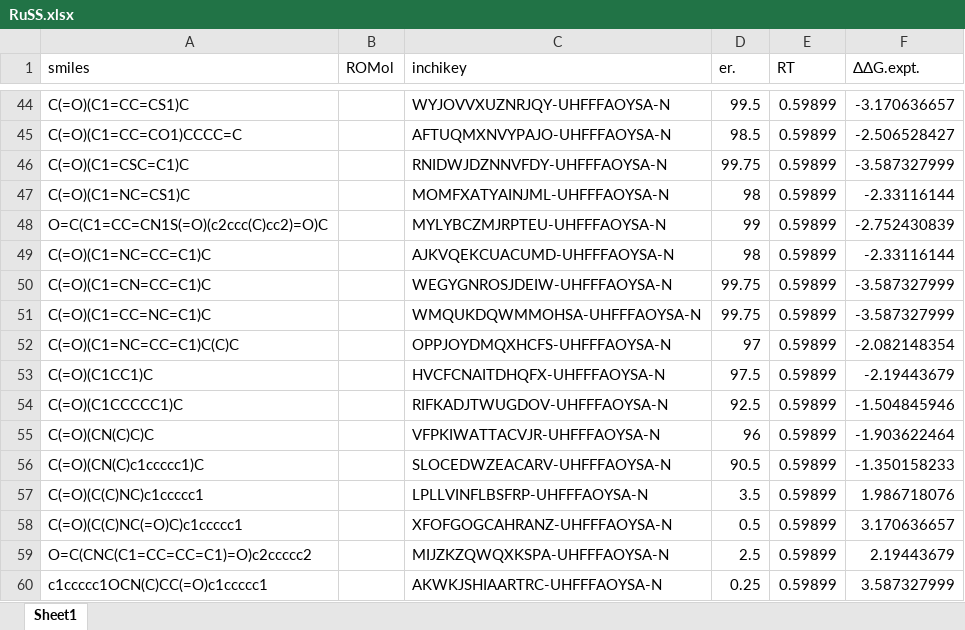
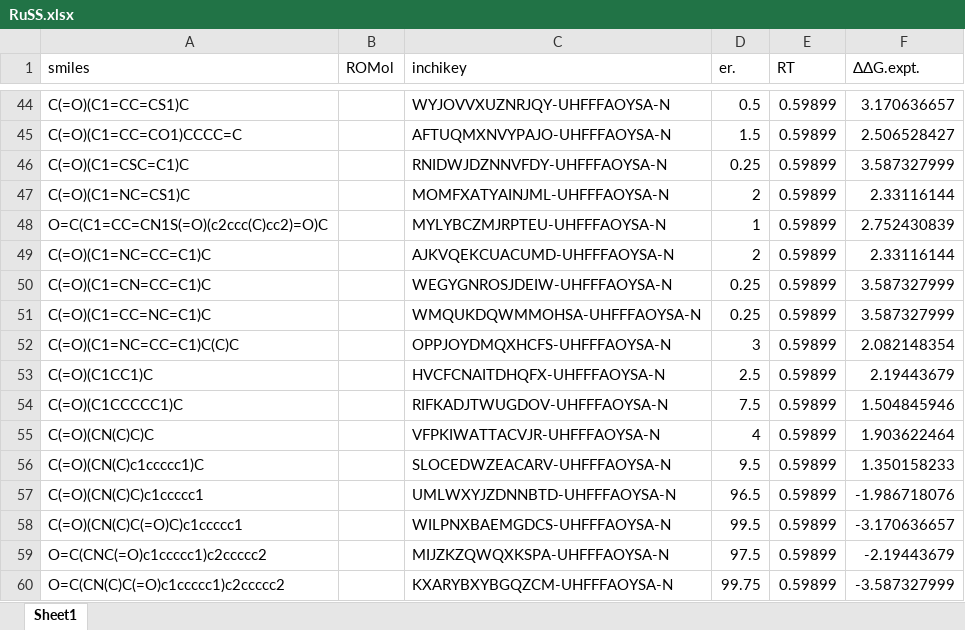
Before and after one commit to poclab-web/eCoMFA, an Excel workbook: arranged_dataset/RuSS.xlsx, sheet Sheet1, drawn as a sheet; only a part is shown, gaps mark what is left out; values as stored, in another font and other column widths than the file's, no borders; charts and pictures not drawn; removed rows and columns are numbered as before the commit, all else as after; the diff covers the shown part only; the diff names each change by its address in the sheet, - before the commit and + after, or states it on an @@ line.

```diff
--- a/arranged_dataset/RuSS.xlsx (sheet Sheet1)
+++ b/arranged_dataset/RuSS.xlsx (sheet Sheet1)
-D44 (er.): 99.5
+D44 (er.): 0.5
-F44 (ΔΔG.expt.): -3.170636657
+F44 (ΔΔG.expt.): 3.170636657
-D45 (er.): 98.5
+D45 (er.): 1.5
-F45 (ΔΔG.expt.): -2.506528427
+F45 (ΔΔG.expt.): 2.506528427
-D46 (er.): 99.75
+D46 (er.): 0.25
-F46 (ΔΔG.expt.): -3.587327999
+F46 (ΔΔG.expt.): 3.587327999
-D47 (er.): 98
+D47 (er.): 2
-F47 (ΔΔG.expt.): -2.33116144
+F47 (ΔΔG.expt.): 2.33116144
-D48 (er.): 99
+D48 (er.): 1
-F48 (ΔΔG.expt.): -2.752430839
+F48 (ΔΔG.expt.): 2.752430839
-D49 (er.): 98
+D49 (er.): 2
-F49 (ΔΔG.expt.): -2.33116144
+F49 (ΔΔG.expt.): 2.33116144
-D50:D51 (er.): 99.75
+D50:D51 (er.): 0.25
-F50:F51 (ΔΔG.expt.): -3.587327999
+F50:F51 (ΔΔG.expt.): 3.587327999
-D52 (er.): 97
+D52 (er.): 3
-F52 (ΔΔG.expt.): -2.082148354
+F52 (ΔΔG.expt.): 2.082148354
-D53 (er.): 97.5
+D53 (er.): 2.5
-F53 (ΔΔG.expt.): -2.19443679
+F53 (ΔΔG.expt.): 2.19443679
-D54 (er.): 92.5
+D54 (er.): 7.5
-F54 (ΔΔG.expt.): -1.504845946
+F54 (ΔΔG.expt.): 1.504845946
-D55 (er.): 96
+D55 (er.): 4
-F55 (ΔΔG.expt.): -1.903622464
+F55 (ΔΔG.expt.): 1.903622464
-D56 (er.): 90.5
+D56 (er.): 9.5
-F56 (ΔΔG.expt.): -1.350158233
+F56 (ΔΔG.expt.): 1.350158233
-row 57: C(=O)(C(C)NC)c1ccccc1 |  | LPLLVINFLBSFRP-UHFFFAOYSA-N | 3.5 | 0.59899 | 1.986718076
-row 58: C(=O)(C(C)NC(=O)C)c1ccccc1 |  | XFOFGOGCAHRANZ-UHFFFAOYSA-N | 0.5 | 0.59899 | 3.170636657
-row 59: O=C(CNC(C1=CC=CC=C1)=O)c2ccccc2 |  | MIJZKZQWQXKSPA-UHFFFAOYSA-N | 2.5 | 0.59899 | 2.19443679
-row 60: c1ccccc1OCN(C)CC(=O)c1ccccc1 |  | AKWKJSHIAARTRC-UHFFFAOYSA-N | 0.25 | 0.59899 | 3.587327999
+row 57: C(=O)(CN(C)C)c1ccccc1 |  | UMLWXYJZDNNBTD-UHFFFAOYSA-N | 96.5 | 0.59899 | -1.986718076
+row 58: C(=O)(CN(C)C(=O)C)c1ccccc1 |  | WILPNXBAEMGDCS-UHFFFAOYSA-N | 99.5 | 0.59899 | -3.170636657
+row 59: O=C(CNC(=O)c1ccccc1)c2ccccc2 |  | MIJZKZQWQXKSPA-UHFFFAOYSA-N | 97.5 | 0.59899 | -2.19443679
+row 60: O=C(CN(C)C(=O)c1ccccc1)c2ccccc2 |  | KXARYBXYBGQZCM-UHFFFAOYSA-N | 99.75 | 0.59899 | -3.587327999
```
Also changed, not shown: 6 added rows, 2 removed rows and 139 edited cells elsewhere in this sheet, charts or pictures, 11 other files.
